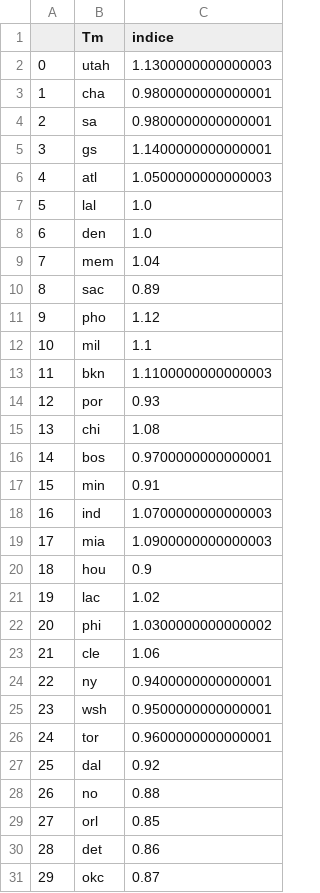
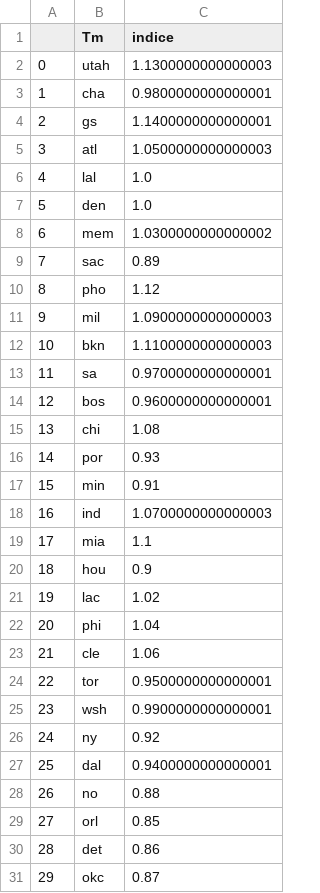
Before and after one commit to BastienChicot/NBApp_streamlit, a CSV file: data/indice_team.csv, drawn as a sheet; removed rows and columns are numbered as before the commit, all else as after; the diff names each change by its address in the sheet, - before the commit and + after, or states it on an @@ line.

```diff
--- a/data/indice_team.csv
+++ b/data/indice_team.csv
-row 4: 2 | sa | 0.9800000000000001
@@ column A renumbered between rows 4 and 24 @@
-C8 (indice): 1.04
+C8 (indice): 1.0300000000000002
-C11 (indice): 1.1
+C11 (indice): 1.0900000000000003
+row 13: 11 | sa | 0.9700000000000001
+row 14: 12 | bos | 0.9600000000000001
-row 16: 14 | bos | 0.9700000000000001
-C19 (indice): 1.0900000000000003
+C19 (indice): 1.1
-C22 (indice): 1.0300000000000002
+C22 (indice): 1.04
-row 24: 22 | ny | 0.9400000000000001
-row 25: 23 | wsh | 0.9500000000000001
-C24 (indice): 0.9600000000000001
+C24 (indice): 0.9500000000000001
+row 25: 23 | wsh | 0.9900000000000001
+row 26: 24 | ny | 0.92
-C27 (indice): 0.92
+C27 (indice): 0.9400000000000001
```
Also changed, not shown: Config/coachs.csv, Config/roster.csv, 12 other files.
